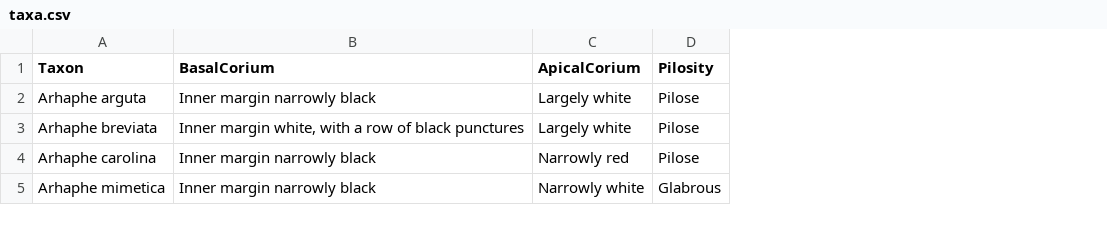
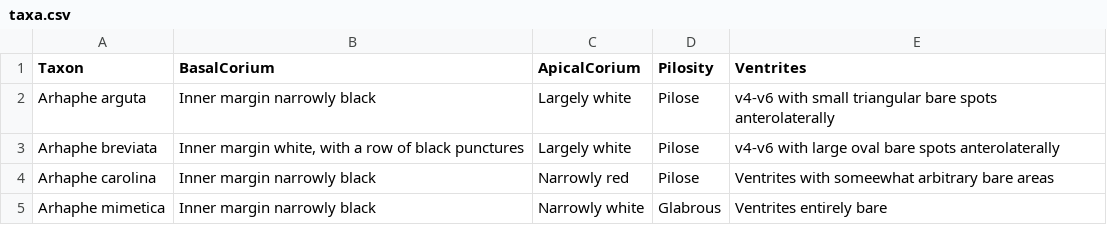
Before and after one commit to zdankowicz/homalodisca, a CSV file: identikit/kb/arhaphe/taxa.csv, drawn as a sheet; the diff names each change by its address in the sheet, - before the commit and + after, or states it on an @@ line.

Commit message:
Update taxa.csv

```diff
--- a/identikit/kb/arhaphe/taxa.csv
+++ b/identikit/kb/arhaphe/taxa.csv
+column E (Ventrites), rows 2-5: v4-v6 with small triangular bare spots anterolaterally | v4-v6 with large oval bare spots anterolaterally | Ventrites with someewhat arbitrary bare areas | Ventrites entirely bare
```
